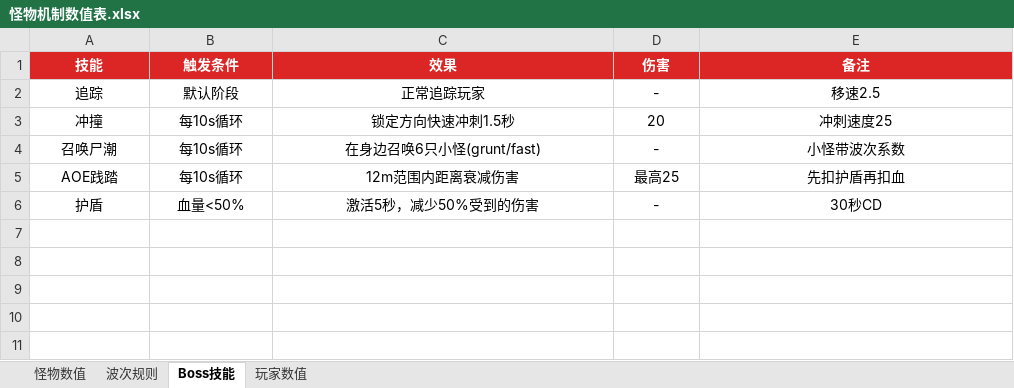
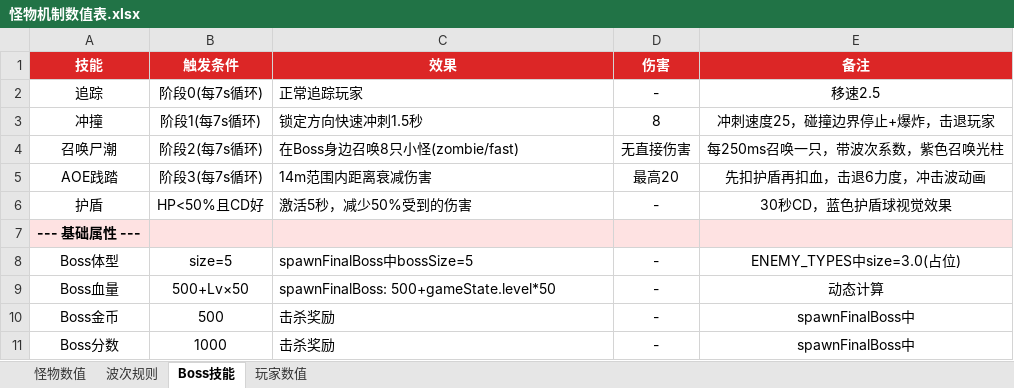
Before and after one commit to Liuner123/roguelike-fps-demo, an Excel workbook: 怪物机制数值表.xlsx, sheet Boss技能, drawn as a sheet; values as stored, in another font and other column widths than the file's, no borders; the diff names each change by its address in the sheet, - before the commit and + after, or states it on an @@ line.

```diff
--- a/怪物机制数值表.xlsx (sheet Boss技能)
+++ b/怪物机制数值表.xlsx (sheet Boss技能)
-B2 (触发条件): 默认阶段
+B2 (触发条件): 阶段0(每7s循环)
-C2:C6 alignment: center
+C2:C6 alignment: left
-B3 (触发条件): 每10s循环
+B3 (触发条件): 阶段1(每7s循环)
-D3 (伤害): 20
+D3 (伤害): 8
-E3 (备注): 冲刺速度25
+E3 (备注): 冲刺速度25，碰撞边界停止+爆炸，击退玩家
-B4 (触发条件): 每10s循环
+B4 (触发条件): 阶段2(每7s循环)
-C4 (效果): 在身边召唤6只小怪(grunt/fast)
+C4 (效果): 在Boss身边召唤8只小怪(zombie/fast)
-D4 (伤害): -
+D4 (伤害): 无直接伤害
-E4 (备注): 小怪带波次系数
+E4 (备注): 每250ms召唤一只，带波次系数，紫色召唤光柱
-B5 (触发条件): 每10s循环
+B5 (触发条件): 阶段3(每7s循环)
-C5 (效果): 12m范围内距离衰减伤害
+C5 (效果): 14m范围内距离衰减伤害
-D5 (伤害): 最高25
+D5 (伤害): 最高20
-E5 (备注): 先扣护盾再扣血
+E5 (备注): 先扣护盾再扣血，击退6力度，冲击波动画
-B6 (触发条件): 血量<50%
+B6 (触发条件): HP<50%且CD好
-E6 (备注): 30秒CD
+E6 (备注): 30秒CD，蓝色护盾球视觉效果
+row 7: --- 基础属性 ---
+row 8: Boss体型 | size=5 | spawnFinalBoss中bossSize=5 | - | ENEMY_TYPES中size=3.0(占位)
+row 9: Boss血量 | 500+Lv×50 | spawnFinalBoss: 500+gameState.level*50 | - | 动态计算
+row 10: Boss金币 | 500 | 击杀奖励 | - | spawnFinalBoss中
+row 11: Boss分数 | 1000 | 击杀奖励 | - | spawnFinalBoss中
```
Also changed, not shown: sheet 怪物数值, sheet 波次规则, sheet 玩家数值, game_stats.xlsx, 1 other file.
